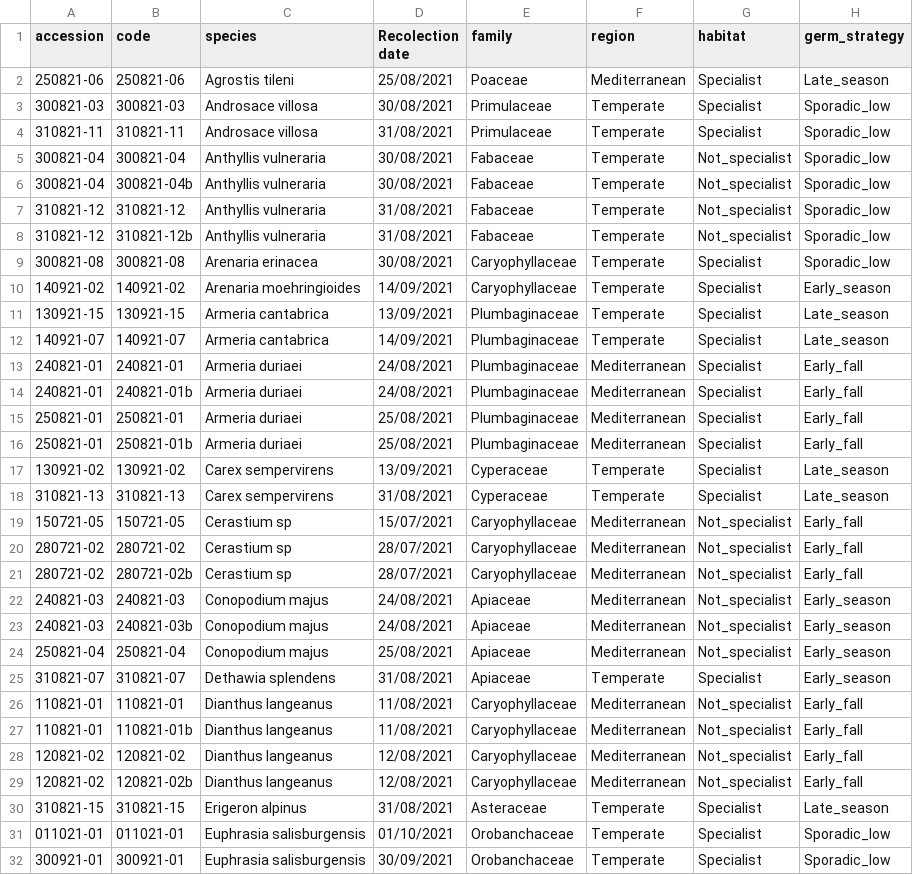
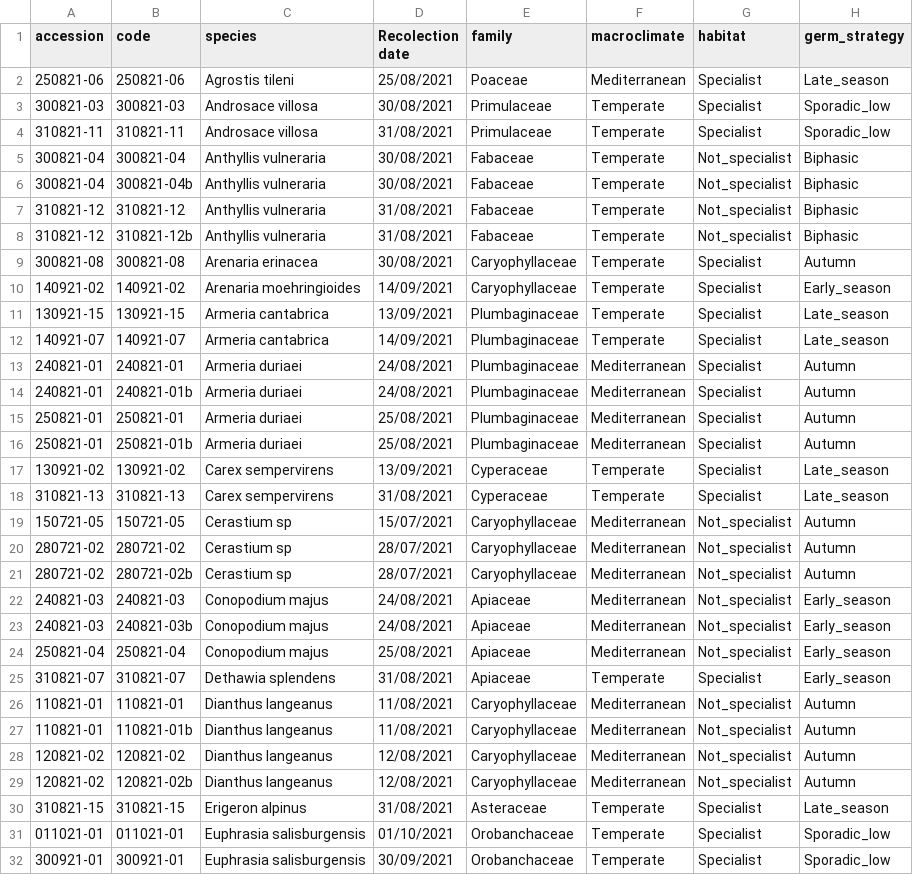
Before and after one commit to clara-espinosa/Germination_phenology, a CSV file: data/all_info.csv, drawn as a sheet; only a part is shown; the diff covers the shown part only.

Commit message:
germination strategies updated and 2nd sow dates fixed (04/04/22)

```diff
--- a/data/all_info.csv
+++ b/data/all_info.csv
@@ -1,2 +1,2 @@
-accession;code;species;Recolection date;family;region;habitat;germ_strategy
+accession;code;species;Recolection date;family;macroclimate;habitat;germ_strategy
 250821-06;250821-06;Agrostis tileni;25/08/2021;Poaceae;Mediterranean;Specialist;Late_season
@@ -4,7 +4,7 @@ accession;code;species;Recolection date;family;region;habitat;germ_strategy
 310821-11;310821-11;Androsace villosa;31/08/2021;Primulaceae;Temperate;Specialist;Sporadic_low
-300821-04;300821-04;Anthyllis vulneraria;30/08/2021;Fabaceae;Temperate;Not_specialist;Sporadic_low
-300821-04;300821-04b;Anthyllis vulneraria;30/08/2021;Fabaceae;Temperate;Not_specialist;Sporadic_low
-310821-12;310821-12;Anthyllis vulneraria;31/08/2021;Fabaceae;Temperate;Not_specialist;Sporadic_low
-310821-12;310821-12b;Anthyllis vulneraria;31/08/2021;Fabaceae;Temperate;Not_specialist;Sporadic_low
-300821-08;300821-08;Arenaria erinacea;30/08/2021;Caryophyllaceae;Temperate;Specialist;Sporadic_low
+300821-04;300821-04;Anthyllis vulneraria;30/08/2021;Fabaceae;Temperate;Not_specialist;Biphasic
+300821-04;300821-04b;Anthyllis vulneraria;30/08/2021;Fabaceae;Temperate;Not_specialist;Biphasic
+310821-12;310821-12;Anthyllis vulneraria;31/08/2021;Fabaceae;Temperate;Not_specialist;Biphasic
+310821-12;310821-12b;Anthyllis vulneraria;31/08/2021;Fabaceae;Temperate;Not_specialist;Biphasic
+300821-08;300821-08;Arenaria erinacea;30/08/2021;Caryophyllaceae;Temperate;Specialist;Autumn
 140921-02;140921-02;Arenaria moehringioides;14/09/2021;Caryophyllaceae;Temperate;Specialist;Early_season
@@ -12,11 +12,11 @@ accession;code;species;Recolection date;family;region;habitat;germ_strategy
 140921-07;140921-07;Armeria cantabrica;14/09/2021;Plumbaginaceae;Temperate;Specialist;Late_season
-240821-01;240821-01;Armeria duriaei;24/08/2021;Plumbaginaceae;Mediterranean;Specialist;Early_fall
-240821-01;240821-01b;Armeria duriaei;24/08/2021;Plumbaginaceae;Mediterranean;Specialist;Early_fall
-250821-01;250821-01;Armeria duriaei;25/08/2021;Plumbaginaceae;Mediterranean;Specialist;Early_fall
-250821-01;250821-01b;Armeria duriaei;25/08/2021;Plumbaginaceae;Mediterranean;Specialist;Early_fall
+240821-01;240821-01;Armeria duriaei;24/08/2021;Plumbaginaceae;Mediterranean;Specialist;Autumn
+240821-01;240821-01b;Armeria duriaei;24/08/2021;Plumbaginaceae;Mediterranean;Specialist;Autumn
+250821-01;250821-01;Armeria duriaei;25/08/2021;Plumbaginaceae;Mediterranean;Specialist;Autumn
+250821-01;250821-01b;Armeria duriaei;25/08/2021;Plumbaginaceae;Mediterranean;Specialist;Autumn
 130921-02;130921-02;Carex sempervirens;13/09/2021;Cyperaceae;Temperate;Specialist;Late_season
 310821-13;310821-13;Carex sempervirens;31/08/2021;Cyperaceae;Temperate;Specialist;Late_season
-150721-05;150721-05;Cerastium sp;15/07/2021;Caryophyllaceae;Mediterranean;Not_specialist;Early_fall
-280721-02;280721-02;Cerastium sp;28/07/2021;Caryophyllaceae;Mediterranean;Not_specialist;Early_fall
-280721-02;280721-02b;Cerastium sp;28/07/2021;Caryophyllaceae;Mediterranean;Not_specialist;Early_fall
+150721-05;150721-05;Cerastium sp;15/07/2021;Caryophyllaceae;Mediterranean;Not_specialist;Autumn
+280721-02;280721-02;Cerastium sp;28/07/2021;Caryophyllaceae;Mediterranean;Not_specialist;Autumn
+280721-02;280721-02b;Cerastium sp;28/07/2021;Caryophyllaceae;Mediterranean;Not_specialist;Autumn
 240821-03;240821-03;Conopodium majus;24/08/2021;Apiaceae;Mediterranean;Not_specialist;Early_season
@@ -25,6 +25,6 @@ accession;code;species;Recolection date;family;region;habitat;germ_strategy
 310821-07;310821-07;Dethawia splendens;31/08/2021;Apiaceae;Temperate;Specialist;Early_season
-110821-01;110821-01;Dianthus langeanus;11/08/2021;Caryophyllaceae;Mediterranean;Not_specialist;Early_fall
-110821-01;110821-01b;Dianthus langeanus;11/08/2021;Caryophyllaceae;Mediterranean;Not_specialist;Early_fall
-120821-02;120821-02;Dianthus langeanus;12/08/2021;Caryophyllaceae;Mediterranean;Not_specialist;Early_fall
-120821-02;120821-02b;Dianthus langeanus;12/08/2021;Caryophyllaceae;Mediterranean;Not_specialist;Early_fall
+110821-01;110821-01;Dianthus langeanus;11/08/2021;Caryophyllaceae;Mediterranean;Not_specialist;Autumn
+110821-01;110821-01b;Dianthus langeanus;11/08/2021;Caryophyllaceae;Mediterranean;Not_specialist;Autumn
+120821-02;120821-02;Dianthus langeanus;12/08/2021;Caryophyllaceae;Mediterranean;Not_specialist;Autumn
+120821-02;120821-02b;Dianthus langeanus;12/08/2021;Caryophyllaceae;Mediterranean;Not_specialist;Autumn
 310821-15;310821-15;Erigeron alpinus;31/08/2021;Asteraceae;Temperate;Specialist;Late_season
```
Also changed, not shown: 32 edited cells elsewhere in this file, data/species.csv, 1 other file.
